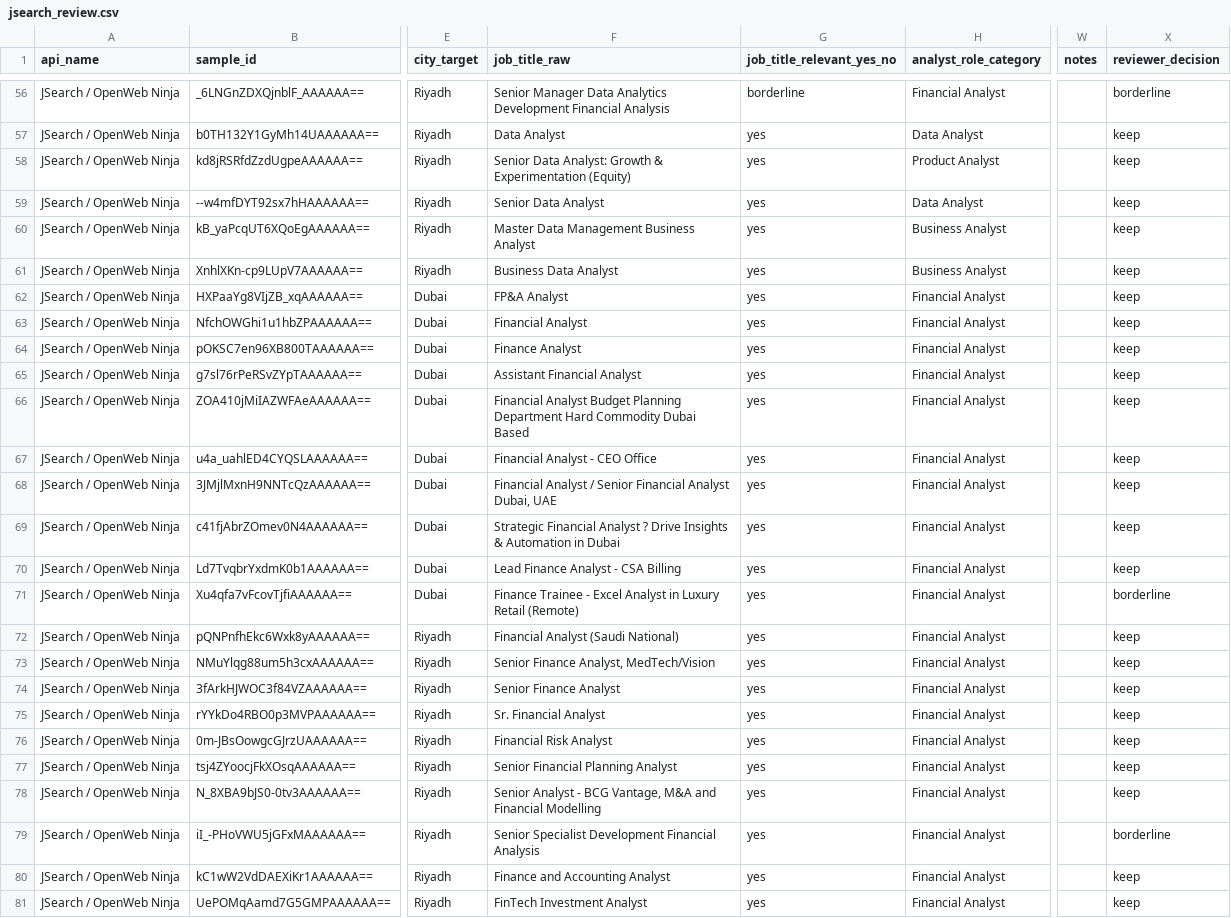
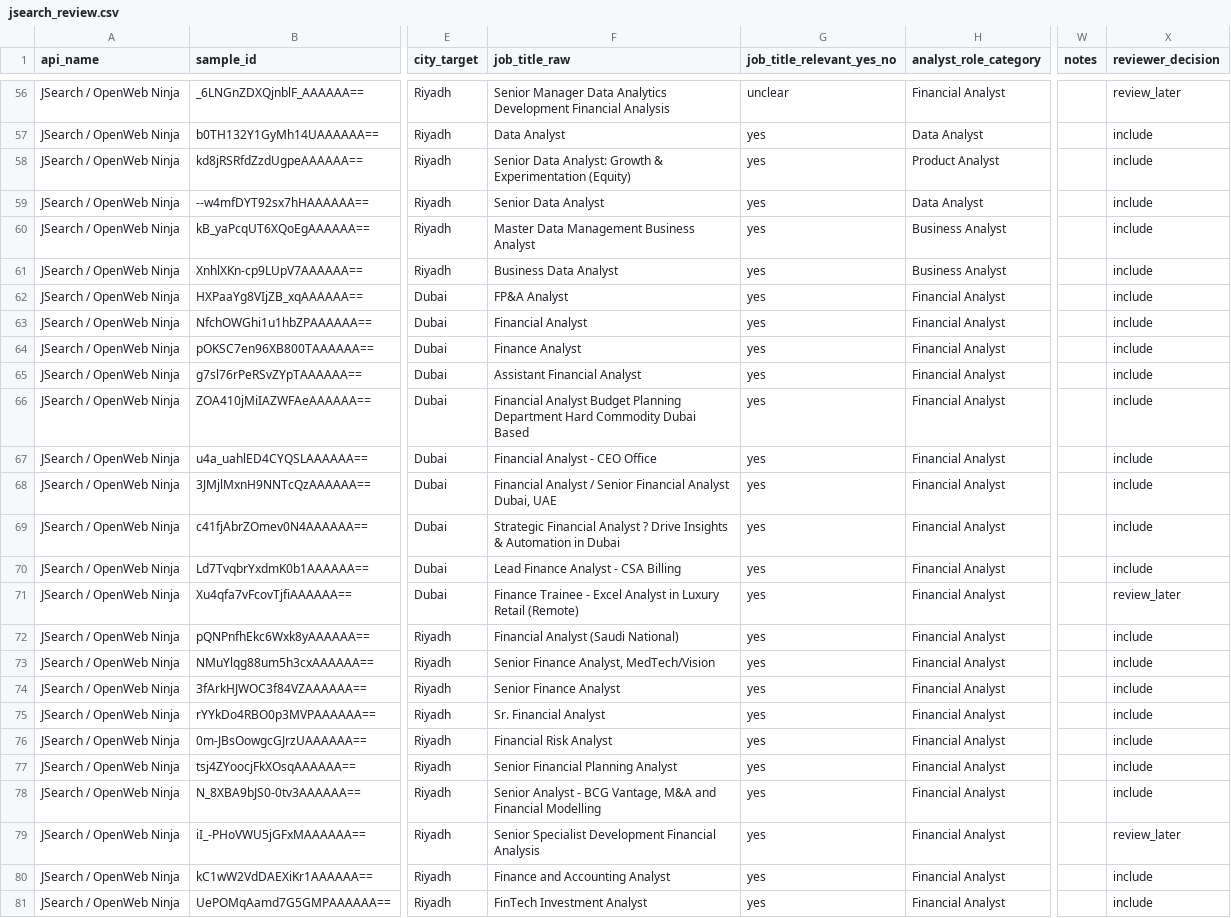
Before and after one commit to maze291/gcc-analyst-market-tracker, a CSV file: feasibility_tests/results/jsearch_review.csv, drawn as a sheet; only a part is shown, gaps mark what is left out; the diff covers the shown part only; the diff names each change by its address in the sheet, - before the commit and + after, or states it on an @@ line.

```diff
--- a/feasibility_tests/results/jsearch_review.csv
+++ b/feasibility_tests/results/jsearch_review.csv
-G56 (job_title_relevant_yes_no): borderline
+G56 (job_title_relevant_yes_no): unclear
-X56 (reviewer_decision): borderline
+X56 (reviewer_decision): review_later
-X57:X70 (reviewer_decision): keep
+X57:X70 (reviewer_decision): include
-X71 (reviewer_decision): borderline
+X71 (reviewer_decision): review_later
-X72:X78 (reviewer_decision): keep
+X72:X78 (reviewer_decision): include
-X79 (reviewer_decision): borderline
+X79 (reviewer_decision): review_later
-X80:X81 (reviewer_decision): keep
+X80:X81 (reviewer_decision): include
```
Also changed, not shown: 59 edited cells elsewhere in this file, feasibility_tests/results/decision_matrix.csv, 6 other files.
